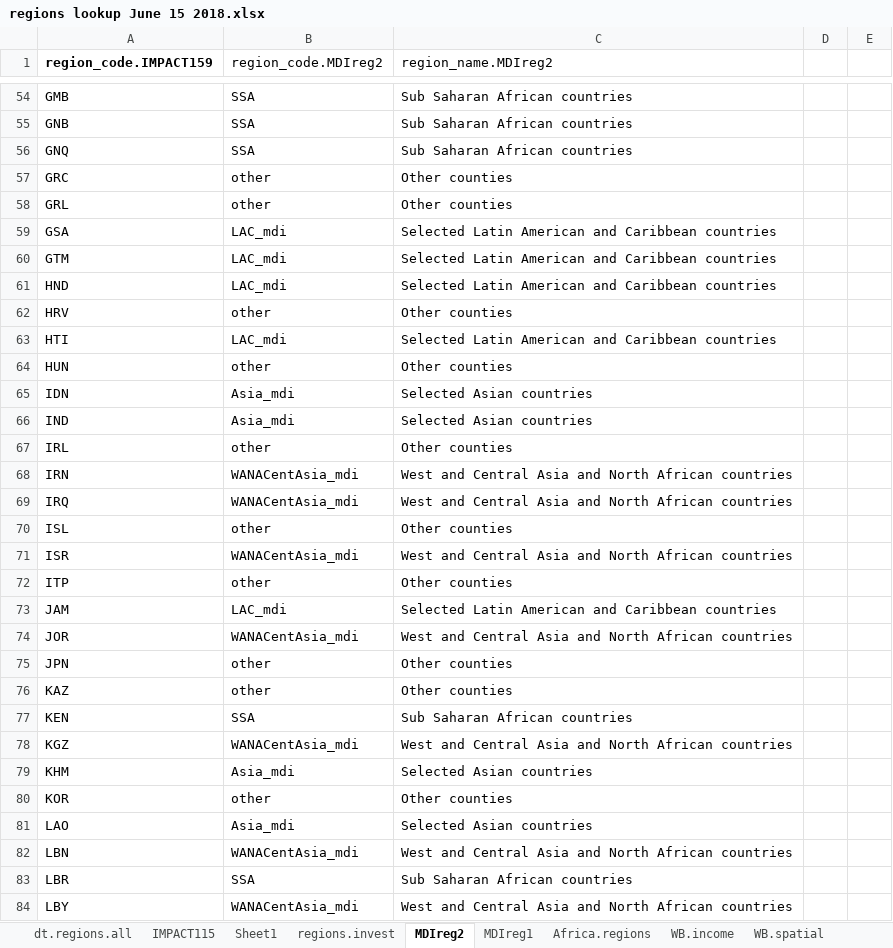
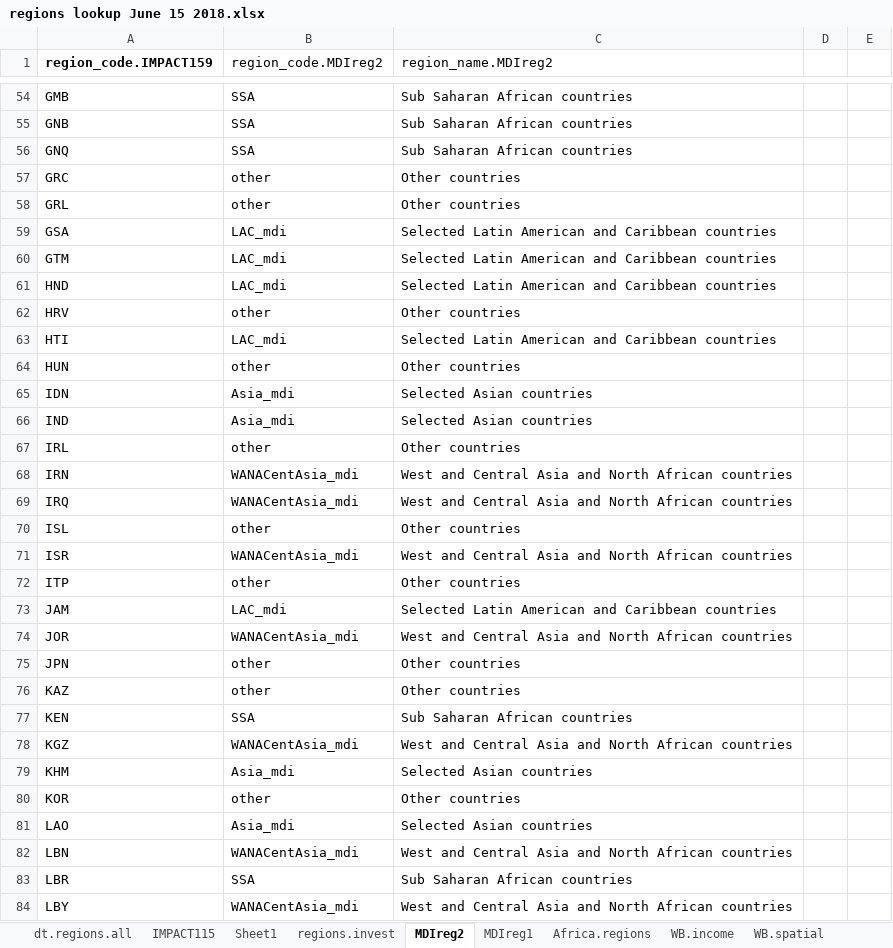
Before and after one commit to GeraldCNelson/nutmod, an Excel workbook: data-raw/regions lookup June 15 2018.xlsx, sheet MDIreg2, drawn as a sheet; only a part is shown, gaps mark what is left out; values as stored, in another font and other column widths than the file's, no borders; the diff covers the shown part only; the diff names each change by its address in the sheet, - before the commit and + after, or states it on an @@ line.

```diff
--- a/data-raw/regions lookup June 15 2018.xlsx (sheet MDIreg2)
+++ b/data-raw/regions lookup June 15 2018.xlsx (sheet MDIreg2)
-C57:C58 (region_name.MDIreg2): Other counties
+C57:C58 (region_name.MDIreg2): Other countries
-C62 (region_name.MDIreg2): Other counties
+C62 (region_name.MDIreg2): Other countries
-C64 (region_name.MDIreg2): Other counties
+C64 (region_name.MDIreg2): Other countries
-C67 (region_name.MDIreg2): Other counties
+C67 (region_name.MDIreg2): Other countries
-C70 (region_name.MDIreg2): Other counties
+C70 (region_name.MDIreg2): Other countries
-C72 (region_name.MDIreg2): Other counties
+C72 (region_name.MDIreg2): Other countries
-C75:C76 (region_name.MDIreg2): Other counties
+C75:C76 (region_name.MDIreg2): Other countries
-C80 (region_name.MDIreg2): Other counties
+C80 (region_name.MDIreg2): Other countries
```
Also changed, not shown: 42 edited cells elsewhere in this sheet, sheet dt.regions.all, sheet EAPgMENg, sheet Africa.regions, sheet regions.invest, formulas that keep their value, 13 other files.
